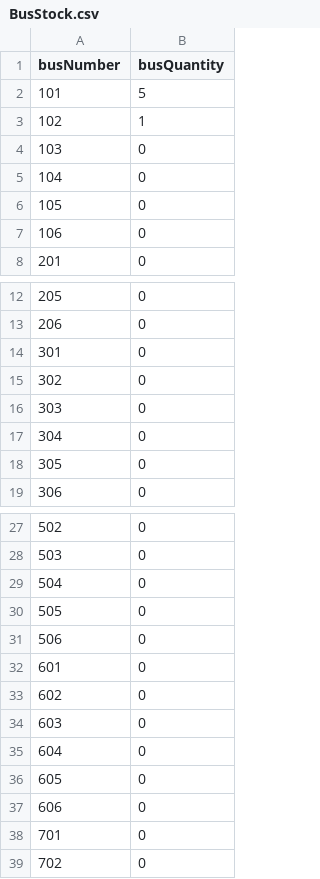
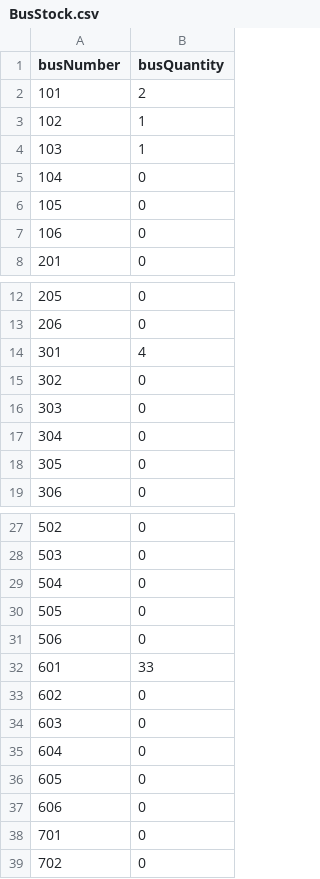
Before and after one commit to BenjaLillo/ELO329_ProyectoFinal, a CSV file: CuandoLlega/out/production/CuandoLlega/BusStock.csv, drawn as a sheet; only a part is shown, gaps mark what is left out.

```diff
--- a/CuandoLlega/out/production/CuandoLlega/BusStock.csv
+++ b/CuandoLlega/out/production/CuandoLlega/BusStock.csv
@@ -1,5 +1,5 @@
 busNumber;busQuantity
-101;5
+101;2
 102;1
-103;0
+103;1
 104;0
@@ -13,3 +13,3 @@ busNumber;busQuantity
 206;0
-301;0
+301;4
 302;0
@@ -31,3 +31,3 @@ busNumber;busQuantity
 506;0
-601;0
+601;33
 602;0
```
Also changed, not shown: CuandoLlega/src/BusStock.csv, 18 other files.
